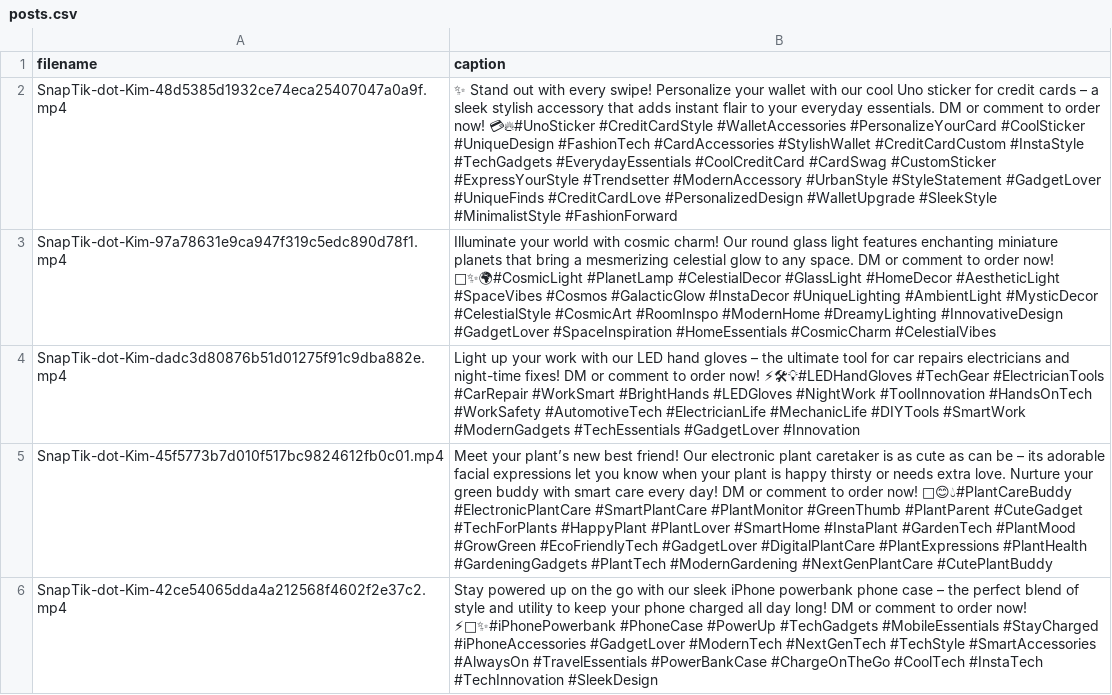
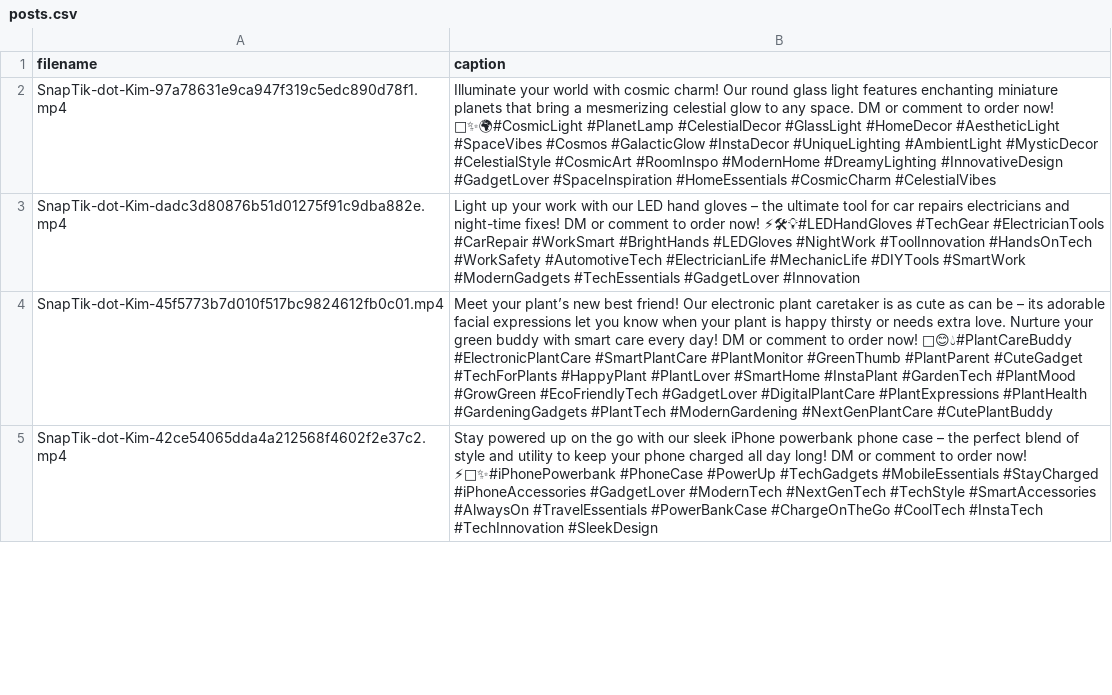
Before and after one commit to krish070904/ig-reel-automation, a CSV file: posts.csv, drawn as a sheet; only a part is shown; the diff names each change by its address in the sheet, - before the commit and + after, or states it on an @@ line.

Commit message:
Update posts.csv after posting a reel

```diff
--- a/posts.csv
+++ b/posts.csv
-row 2: SnapTik-dot-Kim-48d5385d1932ce74eca25407047a0a9f.mp4 | ✨ Stand out with every swipe! Personalize your wallet with our cool Uno sticker for credit cards – a sleek stylish accessory that adds instant flair to your everyday essentials. DM or comment to order now! 💳🔥#UnoSticker #CreditCardStyle #WalletAccessories #PersonalizeYourCard #CoolSticker #UniqueDesign #FashionTech #CardAccessories #StylishWallet #CreditCardCustom #InstaStyle #TechGadgets #EverydayEssentials #CoolCreditCard #CardSwag #CustomSticker #ExpressYourStyle #Trendsetter #ModernAccessory #UrbanStyle #StyleStatement #GadgetLover #UniqueFinds #CreditCardLove #PersonalizedDesign #WalletUpgrade #SleekStyle #MinimalistStyle #FashionForward
```
